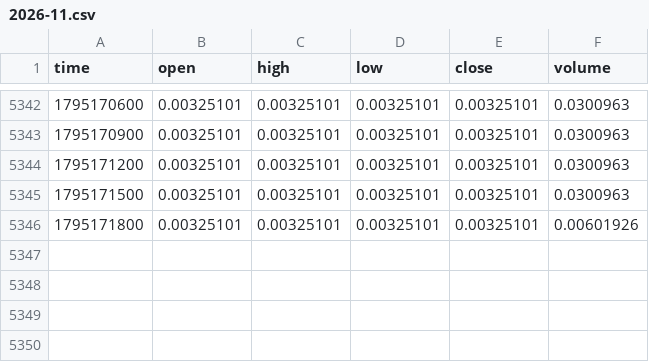
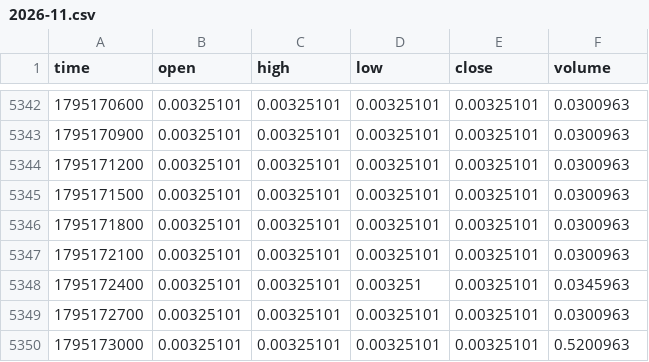
Before and after one commit to MarcanoFilms/xbt-market-data, a CSV file: data/neoxa/BTCB2_BTC/5m/2026-11.csv, drawn as a sheet; only a part is shown, gaps mark what is left out.

```diff
--- a/data/neoxa/BTCB2_BTC/5m/2026-11.csv
+++ b/data/neoxa/BTCB2_BTC/5m/2026-11.csv
@@ -5345,2 +5345,6 @@ time,open,high,low,close,volume
 1795171500,0.00325101,0.00325101,0.00325101,0.00325101,0.0300963
-1795171800,0.00325101,0.00325101,0.00325101,0.00325101,0.00601926
+1795171800,0.00325101,0.00325101,0.00325101,0.00325101,0.0300963
+1795172100,0.00325101,0.00325101,0.00325101,0.00325101,0.0300963
+1795172400,0.00325101,0.00325101,0.003251,0.00325101,0.0345963
+1795172700,0.00325101,0.00325101,0.00325101,0.00325101,0.0300963
+1795173000,0.00325101,0.00325101,0.00325101,0.00325101,0.5200963
```
Also changed, not shown: data/neoxa/BTCB2_BTC/15m/2026-11.csv, data/neoxa/BTCB2_BTC/1h/2026-11.csv, 10 other files.
